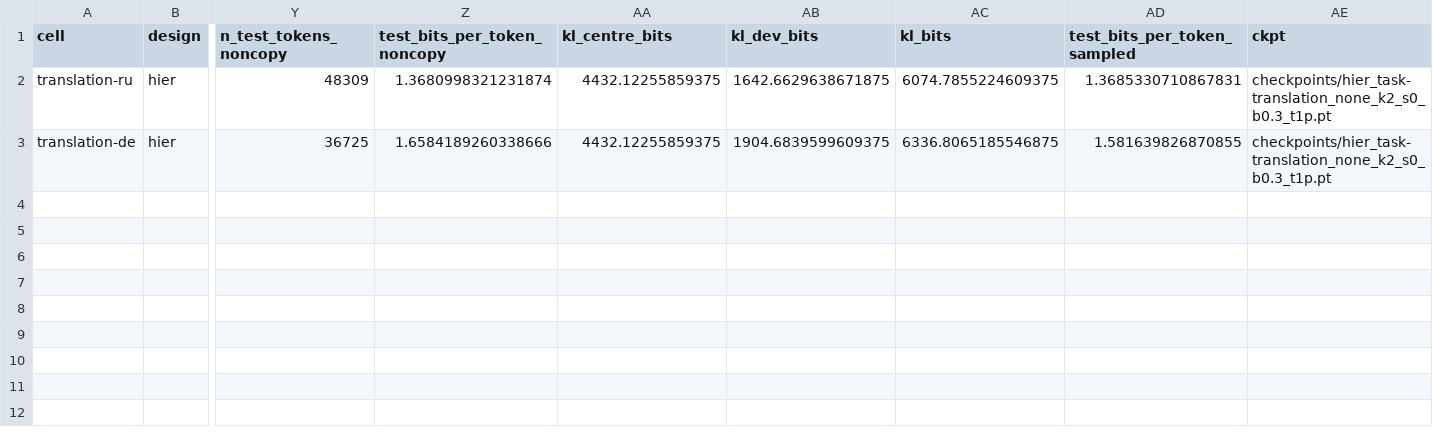
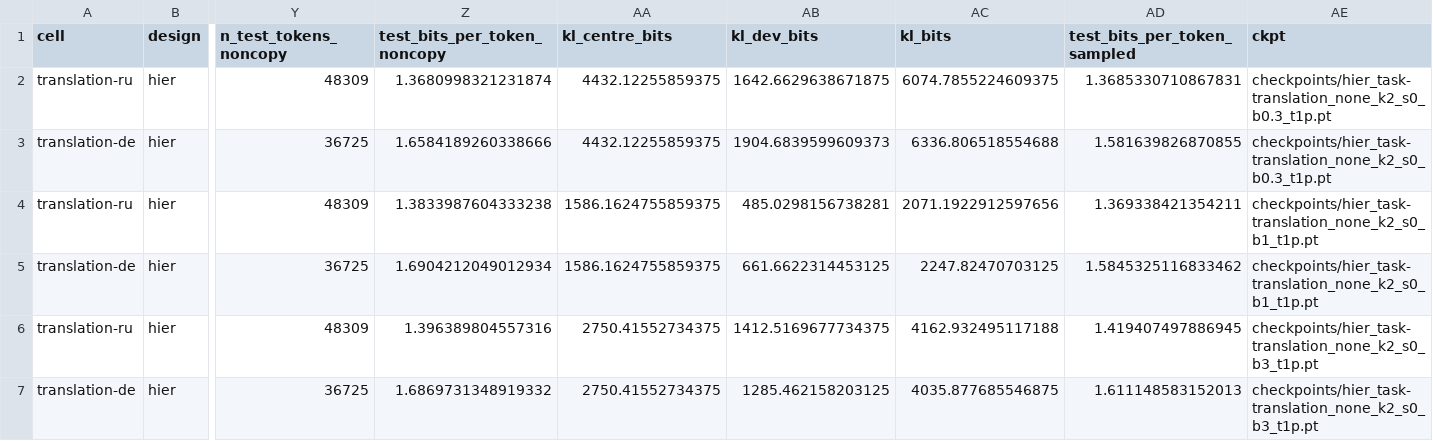
Before and after one commit to sirotenkogeorgii/prefix-programs, a CSV file: results_sync/hier_task.csv, drawn as a sheet; only a part is shown, gaps mark what is left out; rows hold the shown columns only; the diff names each change by its address in the sheet, - before the commit and + after, or states it on an @@ line.

Commit message:
Sync results from Colab

```diff
--- a/results_sync/hier_task.csv
+++ b/results_sync/hier_task.csv
-AB3 (kl_dev_bits): 1904.6839599609375
+AB3 (kl_dev_bits): 1904.6839599609373
-AC3 (kl_bits): 6336.8065185546875
+AC3 (kl_bits): 6336.806518554688
+row 4: translation-ru | hier | 48309 | 1.3833987604333238 | 1586.1624755859375 | 485.0298156738281 | 2071.1922912597656 | 1.369338421354211 | checkpoints/hier_task-translation_none_k2_s0_b1_t1p.pt
+row 5: translation-de | hier | 36725 | 1.6904212049012934 | 1586.1624755859375 | 661.6622314453125 | 2247.82470703125 | 1.5845325116833462 | checkpoints/hier_task-translation_none_k2_s0_b1_t1p.pt
+row 6: translation-ru | hier | 48309 | 1.396389804557316 | 2750.41552734375 | 1412.5169677734375 | 4162.932495117188 | 1.419407497886945 | checkpoints/hier_task-translation_none_k2_s0_b3_t1p.pt
+row 7: translation-de | hier | 36725 | 1.6869731348919332 | 2750.41552734375 | 1285.462158203125 | 4035.877685546875 | 1.611148583152013 | checkpoints/hier_task-translation_none_k2_s0_b3_t1p.pt
```
Also changed, not shown: 8 other files.
